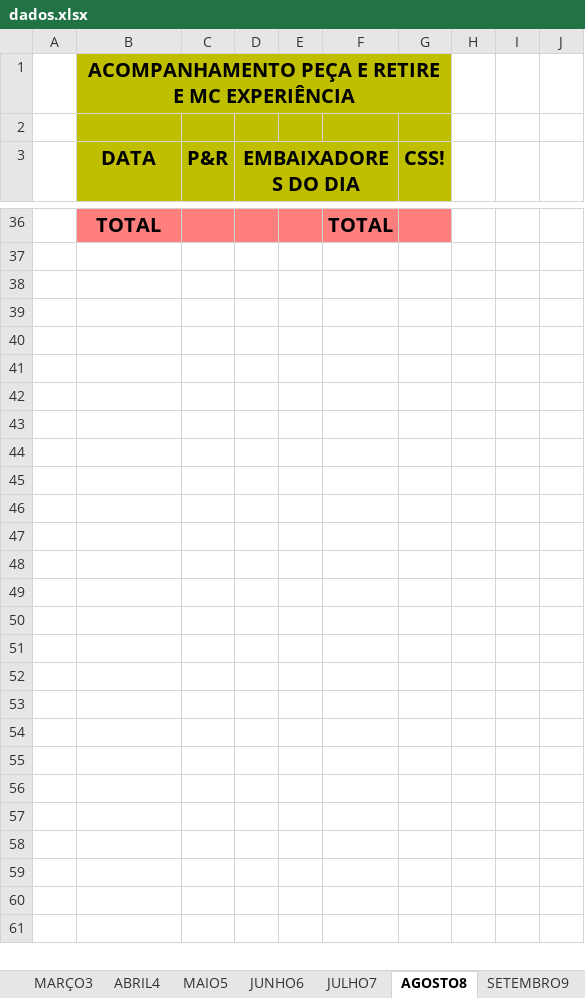
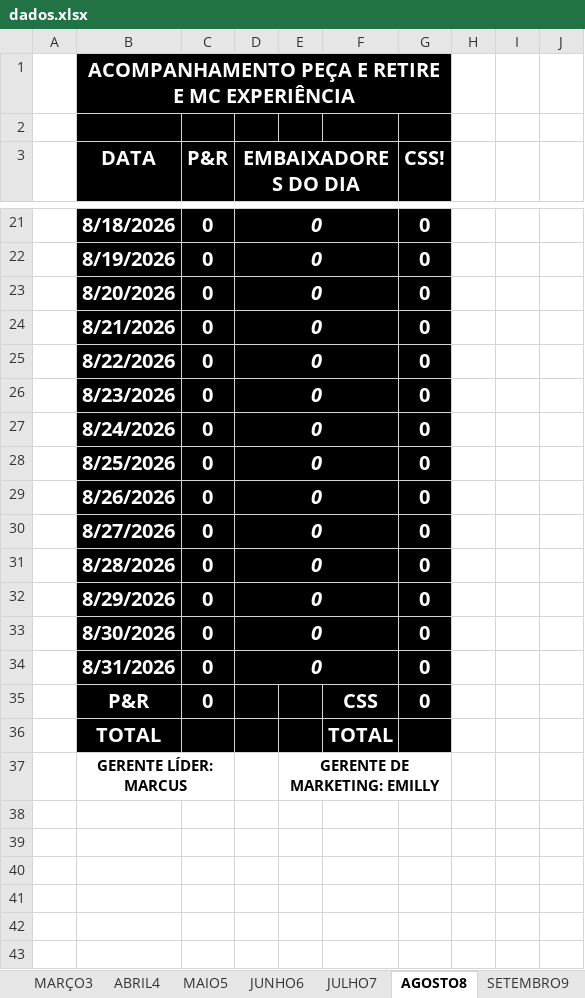
Before and after one commit to Loirin12/planilha-rdm-site-, an Excel workbook: dados.xlsx, sheet AGOSTO8, drawn as a sheet; only a part is shown, gaps mark what is left out; the shorter side is filled out with more unchanged rows; values as stored, in another font and other column widths than the file's, no borders; rows hold the shown columns only; the diff covers the shown part only; the diff names each change by its address in the sheet, - before the commit and + after, or states it on an @@ line.

```diff
--- a/dados.xlsx (sheet AGOSTO8)
+++ b/dados.xlsx (sheet AGOSTO8)
@@ B1 fill: #BFBF00 → #000000, text colour: black → #FFFFFF @@
-C1:G1 fill: none
+C1:G1 fill: #000000
-B2:G2 fill: #BFBF00
+B2:G2 fill: #000000
@@ B3:D3 fill: #BFBF00 → #000000, text colour: black → #FFFFFF @@
-E3:F3 fill: none
+E3:F3 fill: #000000
@@ G3 fill: #BFBF00 → #000000, text colour: black → #FFFFFF @@
+row 21:  | 8/18/2026 | 0 | 0 |  |  | 0
+row 22:  | 8/19/2026 | 0 | 0 |  |  | 0
+row 23:  | 8/20/2026 | 0 | 0 |  |  | 0
+row 24:  | 8/21/2026 | 0 | 0 |  |  | 0
+row 25:  | 8/22/2026 | 0 | 0 |  |  | 0
+row 26:  | 8/23/2026 | 0 | 0 |  |  | 0
+row 27:  | 8/24/2026 | 0 | 0 |  |  | 0
+row 28:  | 8/25/2026 | 0 | 0 |  |  | 0
+row 29:  | 8/26/2026 | 0 | 0 |  |  | 0
+row 30:  | 8/27/2026 | 0 | 0 |  |  | 0
+row 31:  | 8/28/2026 | 0 | 0 |  |  | 0
+row 32:  | 8/29/2026 | 0 | 0 |  |  | 0
+row 33:  | 8/30/2026 | 0 | 0 |  |  | 0
+row 34:  | 8/31/2026 | 0 | 0 |  |  | 0
+row 35:  | P&R | 0 |  |  | CSS | 0
-B36 text colour: black
+B36 text colour: #FFFFFF
-B36:G36 fill: #FF7F7F
+B36:G36 fill: #000000
-F36 text colour: black
+F36 text colour: #FFFFFF
-row 37: (empty)
+row 37:  | GERENTE LÍDER: MARCUS |  |  | GERENTE DE MARKETING: EMILLY
+B37:C37 merged
+E37:G37 merged
```
Also changed, not shown: 17 added rows and 32 removed rows elsewhere in this sheet, sheet DEZEMBRO12, sheet OUTUBRO10, sheet JULHO7, sheet MARÇO3, sheet JANEIRO1, sheet MAIO5, 6 more sheets.
